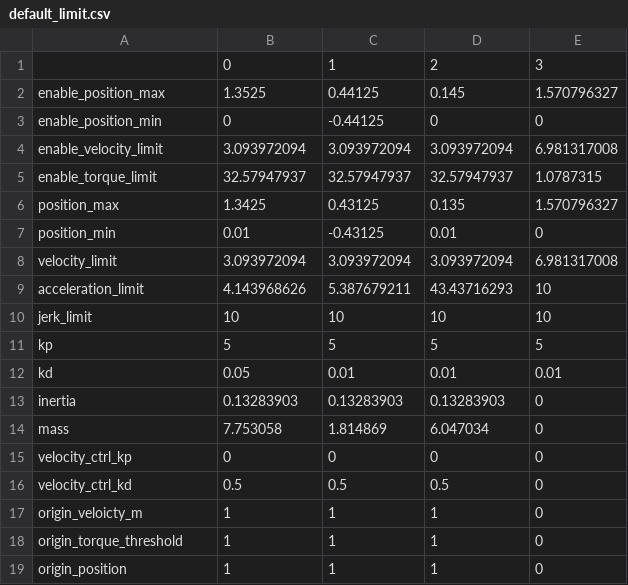
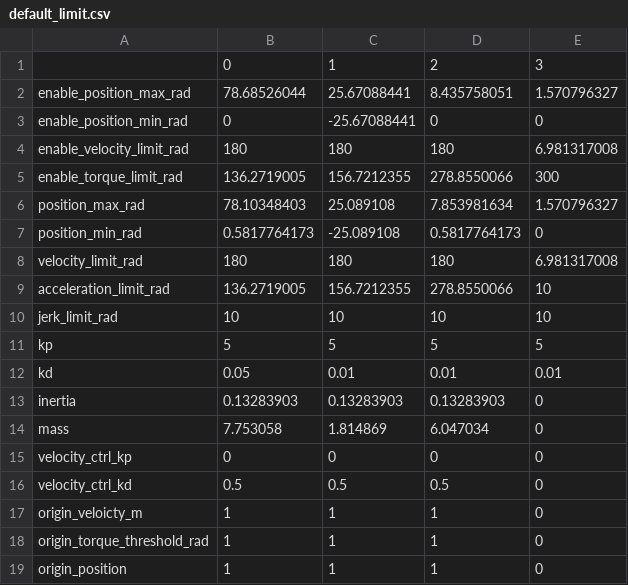
Before and after one commit to catchrobo2022/catchrobo_robot, a CSV file: catchrobo_driver/config/default_limit.csv, drawn as a sheet.

```diff
--- a/catchrobo_driver/config/default_limit.csv
+++ b/catchrobo_driver/config/default_limit.csv
@@ -1,11 +1,11 @@
 ,0,1,2,3
-enable_position_max,1.3525,0.44125,0.145,1.570796327
-enable_position_min,0,-0.44125,0,0
-enable_velocity_limit,3.093972094,3.093972094,3.093972094,6.981317008
-enable_torque_limit,32.57947937,32.57947937,32.57947937,1.0787315
-position_max,1.3425,0.43125,0.135,1.570796327
-position_min,0.01,-0.43125,0.01,0
-velocity_limit,3.093972094,3.093972094,3.093972094,6.981317008
-acceleration_limit,4.143968626,5.387679211,43.43716293,10
-jerk_limit,10,10,10,10
+enable_position_max_rad,78.68526044,25.67088441,8.435758051,1.570796327
+enable_position_min_rad,0,-25.67088441,0,0
+enable_velocity_limit_rad,180,180,180,6.981317008
+enable_torque_limit_rad,136.2719005,156.7212355,278.8550066,300
+position_max_rad,78.10348403,25.089108,7.853981634,1.570796327
+position_min_rad,0.5817764173,-25.089108,0.5817764173,0
+velocity_limit_rad,180,180,180,6.981317008
+acceleration_limit_rad,136.2719005,156.7212355,278.8550066,10
+jerk_limit_rad,10,10,10,10
 kp,5,5,5,5
@@ -17,3 +17,3 @@ velocity_ctrl_kd,0.5,0.5,0.5,0
 origin_veloicty_m,1,1,1,0
-origin_torque_threshold,1,1,1,0
+origin_torque_threshold_rad,1,1,1,0
 origin_position,1,1,1,0
```
Also changed, not shown: 3 other files.
